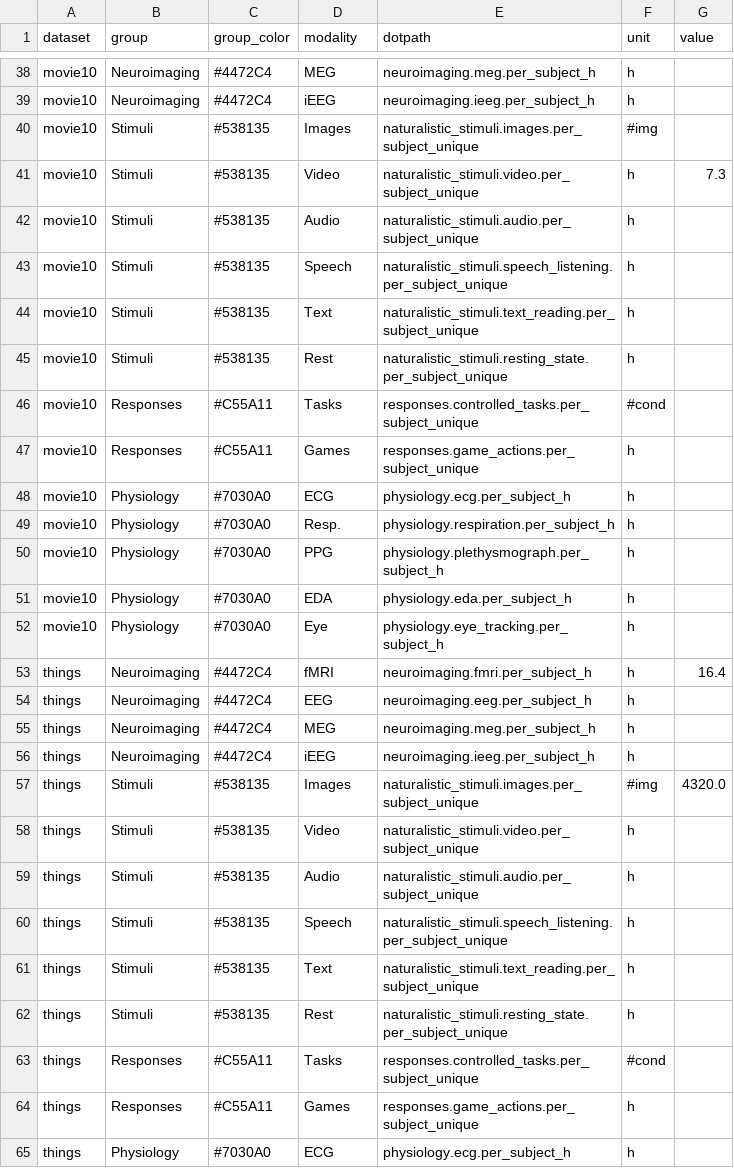
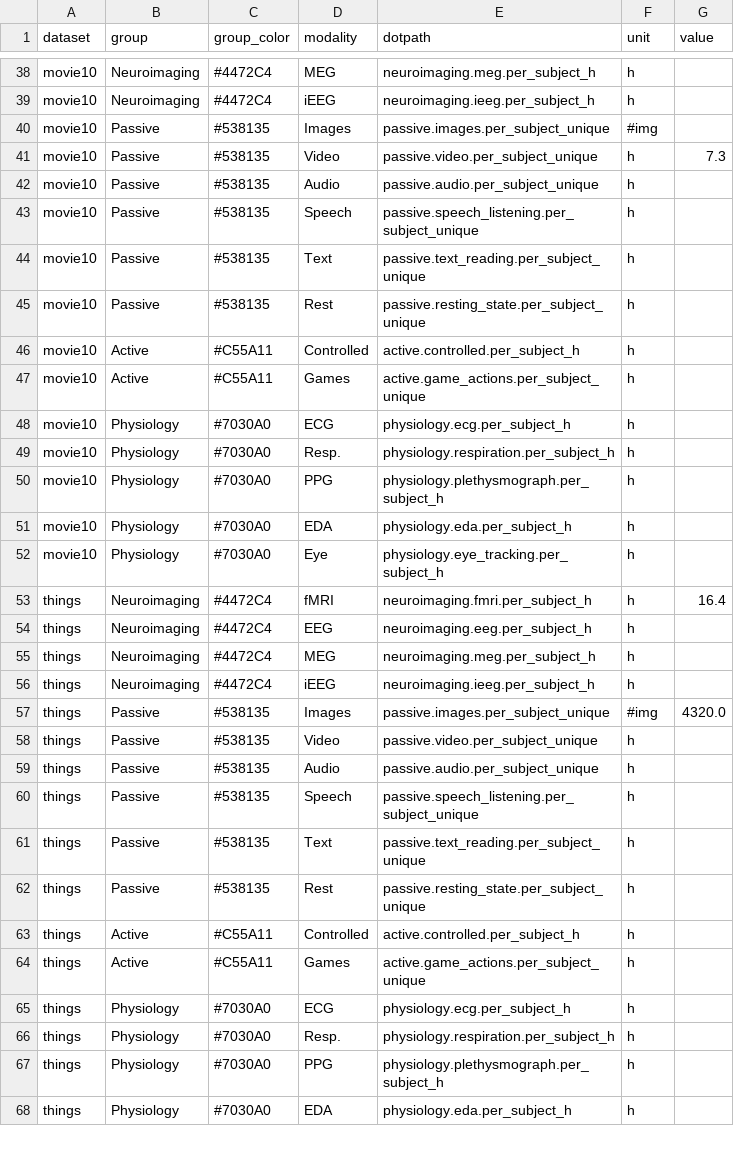
Before and after one commit to courtois-neuromod/dataset_comparison, a CSV file: output_data/cneuromod_tidy_per_subject.csv, drawn as a sheet; only a part is shown, gaps mark what is left out; the shorter side is filled out with more unchanged rows; the diff covers the shown part only.

```diff
--- a/output_data/cneuromod_tidy_per_subject.csv
+++ b/output_data/cneuromod_tidy_per_subject.csv
@@ -39,10 +39,10 @@ movie10,Neuroimaging,#4472C4,MEG,neuroimaging.meg.per_subject_h,h,
 movie10,Neuroimaging,#4472C4,iEEG,neuroimaging.ieeg.per_subject_h,h,
-movie10,Stimuli,#538135,Images,naturalistic_stimuli.images.per_subject_unique,#img,
-movie10,Stimuli,#538135,Video,naturalistic_stimuli.video.per_subject_unique,h,7.3
-movie10,Stimuli,#538135,Audio,naturalistic_stimuli.audio.per_subject_unique,h,
-movie10,Stimuli,#538135,Speech,naturalistic_stimuli.speech_listening.per_subject_unique,h,
-movie10,Stimuli,#538135,Text,naturalistic_stimuli.text_reading.per_subject_unique,h,
-movie10,Stimuli,#538135,Rest,naturalistic_stimuli.resting_state.per_subject_unique,h,
-movie10,Responses,#C55A11,Tasks,responses.controlled_tasks.per_subject_unique,#cond,
-movie10,Responses,#C55A11,Games,responses.game_actions.per_subject_unique,h,
+movie10,Passive,#538135,Images,passive.images.per_subject_unique,#img,
+movie10,Passive,#538135,Video,passive.video.per_subject_unique,h,7.3
+movie10,Passive,#538135,Audio,passive.audio.per_subject_unique,h,
+movie10,Passive,#538135,Speech,passive.speech_listening.per_subject_unique,h,
+movie10,Passive,#538135,Text,passive.text_reading.per_subject_unique,h,
+movie10,Passive,#538135,Rest,passive.resting_state.per_subject_unique,h,
+movie10,Active,#C55A11,Controlled,active.controlled.per_subject_h,h,
+movie10,Active,#C55A11,Games,active.game_actions.per_subject_unique,h,
 movie10,Physiology,#7030A0,ECG,physiology.ecg.per_subject_h,h,
@@ -56,10 +56,10 @@ things,Neuroimaging,#4472C4,MEG,neuroimaging.meg.per_subject_h,h,
 things,Neuroimaging,#4472C4,iEEG,neuroimaging.ieeg.per_subject_h,h,
-things,Stimuli,#538135,Images,naturalistic_stimuli.images.per_subject_unique,#img,4320.0
-things,Stimuli,#538135,Video,naturalistic_stimuli.video.per_subject_unique,h,
-things,Stimuli,#538135,Audio,naturalistic_stimuli.audio.per_subject_unique,h,
-things,Stimuli,#538135,Speech,naturalistic_stimuli.speech_listening.per_subject_unique,h,
-things,Stimuli,#538135,Text,naturalistic_stimuli.text_reading.per_subject_unique,h,
-things,Stimuli,#538135,Rest,naturalistic_stimuli.resting_state.per_subject_unique,h,
-things,Responses,#C55A11,Tasks,responses.controlled_tasks.per_subject_unique,#cond,
-things,Responses,#C55A11,Games,responses.game_actions.per_subject_unique,h,
+things,Passive,#538135,Images,passive.images.per_subject_unique,#img,4320.0
+things,Passive,#538135,Video,passive.video.per_subject_unique,h,
+things,Passive,#538135,Audio,passive.audio.per_subject_unique,h,
+things,Passive,#538135,Speech,passive.speech_listening.per_subject_unique,h,
+things,Passive,#538135,Text,passive.text_reading.per_subject_unique,h,
+things,Passive,#538135,Rest,passive.resting_state.per_subject_unique,h,
+things,Active,#C55A11,Controlled,active.controlled.per_subject_h,h,
+things,Active,#C55A11,Games,active.game_actions.per_subject_unique,h,
 things,Physiology,#7030A0,ECG,physiology.ecg.per_subject_h,h,
```
Also changed, not shown: 42 edited cells elsewhere in this file, output_data/cneuromod_tidy_total.csv, output_data/datasets_tidy_per_subject.csv, 21 other files.
